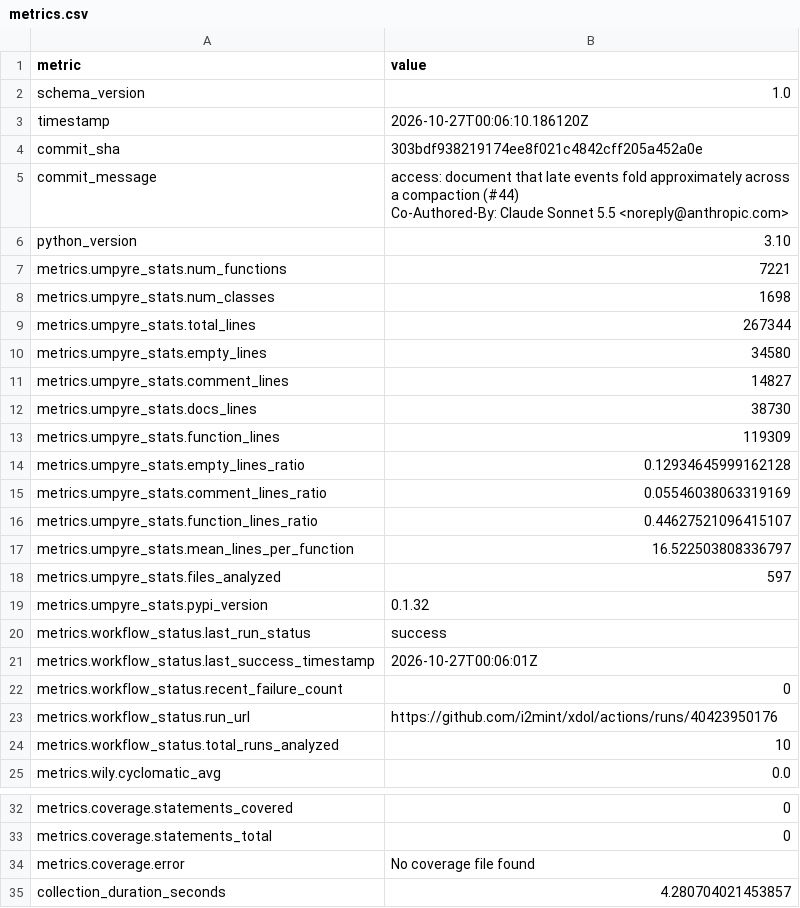
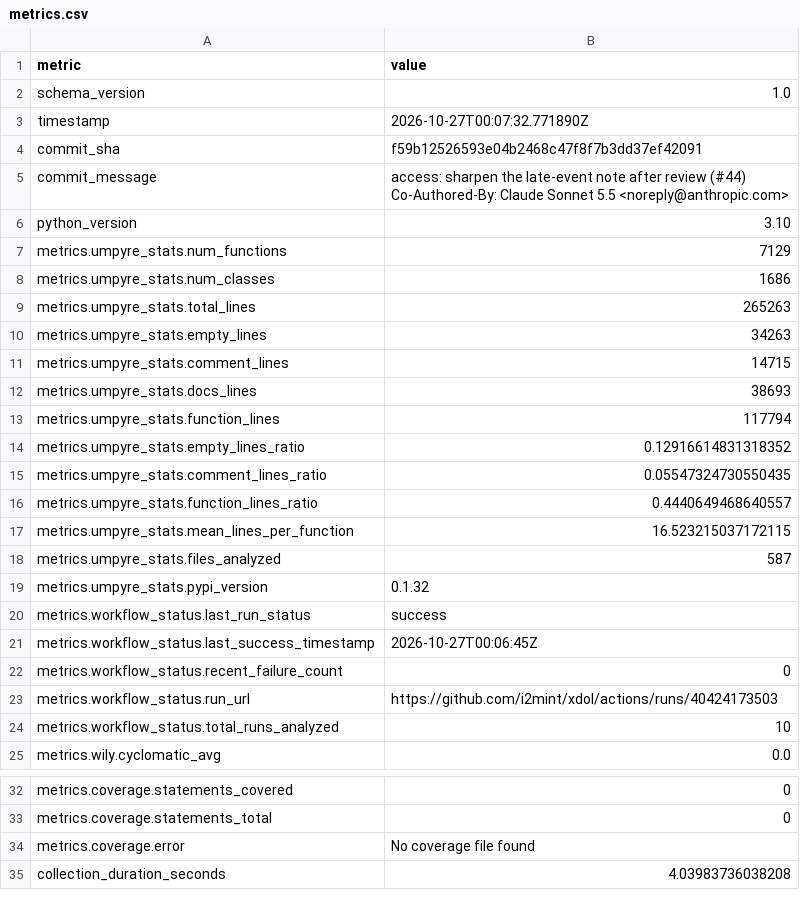
Before and after one commit to i2mint/xdol, a CSV file: metrics.csv, drawn as a sheet; only a part is shown, gaps mark what is left out.

Commit message:
Update metrics for f59b125

```diff
--- a/metrics.csv
+++ b/metrics.csv
@@ -2,25 +2,25 @@ metric,value
 schema_version,1.0
-timestamp,2026-10-27T00:06:10.186120Z
-commit_sha,303bdf938219174ee8f021c4842cff205a452a0e
-commit_message,"access: document that late events fold approximately across a compaction (#44)
-
-Co-Authored-By: Claude Sonnet 5.5 <noreply@anthropic.com>"
+timestamp,2026-10-27T00:07:32.771890Z
+commit_sha,f59b12526593e04b2468c47f8f7b3dd37ef42091
+commit_message,"access: sharpen the late-event note after review (#44)
+
+Co-Authored-By: Claude Sonnet 5.5 <noreply@anthropic.com>"
 python_version,3.10
-metrics.umpyre_stats.num_functions,7221
-metrics.umpyre_stats.num_classes,1698
-metrics.umpyre_stats.total_lines,267344
-metrics.umpyre_stats.empty_lines,34580
-metrics.umpyre_stats.comment_lines,14827
-metrics.umpyre_stats.docs_lines,38730
-metrics.umpyre_stats.function_lines,119309
-metrics.umpyre_stats.empty_lines_ratio,0.12934645999162128
-metrics.umpyre_stats.comment_lines_ratio,0.05546038063319169
-metrics.umpyre_stats.function_lines_ratio,0.44627521096415107
-metrics.umpyre_stats.mean_lines_per_function,16.522503808336797
-metrics.umpyre_stats.files_analyzed,597
+metrics.umpyre_stats.num_functions,7129
+metrics.umpyre_stats.num_classes,1686
+metrics.umpyre_stats.total_lines,265263
+metrics.umpyre_stats.empty_lines,34263
+metrics.umpyre_stats.comment_lines,14715
+metrics.umpyre_stats.docs_lines,38693
+metrics.umpyre_stats.function_lines,117794
+metrics.umpyre_stats.empty_lines_ratio,0.12916614831318352
+metrics.umpyre_stats.comment_lines_ratio,0.05547324730550435
+metrics.umpyre_stats.function_lines_ratio,0.4440649468640557
+metrics.umpyre_stats.mean_lines_per_function,16.523215037172115
+metrics.umpyre_stats.files_analyzed,587
 metrics.umpyre_stats.pypi_version,0.1.32
 metrics.workflow_status.last_run_status,success
-metrics.workflow_status.last_success_timestamp,2026-10-27T00:06:01Z
+metrics.workflow_status.last_success_timestamp,2026-10-27T00:06:45Z
 metrics.workflow_status.recent_failure_count,0
-metrics.workflow_status.run_url,https://github.com/i2mint/xdol/actions/runs/40423950176
+metrics.workflow_status.run_url,https://github.com/i2mint/xdol/actions/runs/40424173503
 metrics.workflow_status.total_runs_analyzed,10
@@ -40,2 +40,2 @@ metrics.coverage.statements_total,0
 metrics.coverage.error,No coverage file found
-collection_duration_seconds,4.280704021453857
+collection_duration_seconds,4.03983736038208
```
Also changed, not shown: 2 other files.
